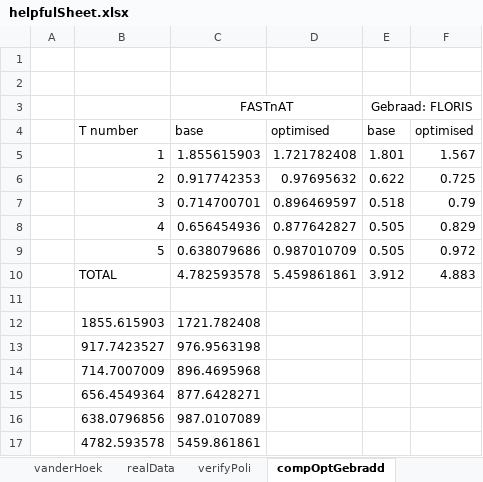
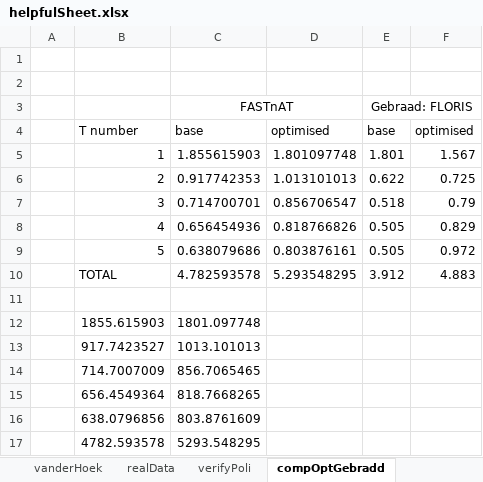
Before and after one commit to Allistor21/wind-farm-control-thesis, an Excel workbook: helpfulSheet.xlsx, sheet compOptGebradd, drawn as a sheet; values as stored, in another font and other column widths than the file's, no borders; charts and pictures not drawn; the diff names each change by its address in the sheet, - before the commit and + after, or states it on an @@ line.

```diff
--- a/helpfulSheet.xlsx (sheet compOptGebradd)
+++ b/helpfulSheet.xlsx (sheet compOptGebradd)
-D5: 1.721782408
+D5: 1.801097748
-D6: 0.97695632
+D6: 1.013101013
-D7: 0.896469597
+D7: 0.856706547
-D8: 0.877642827
+D8: 0.818766826
-D9: 0.987010709
+D9: 0.803876161
-D10: 5.459861861
+D10: 5.293548295
-C12: 1721.782408
+C12: 1801.097748
-C13: 976.9563198
+C13: 1013.101013
-C14: 896.4695968
+C14: 856.7065465
-C15: 877.6428271
+C15: 818.7668265
-C16: 987.0107089
+C16: 803.8761609
-C17: 5459.861861
+C17: 5293.548295
```
Also changed, not shown: sheet verifyPoli, charts or pictures, 14 other files.
